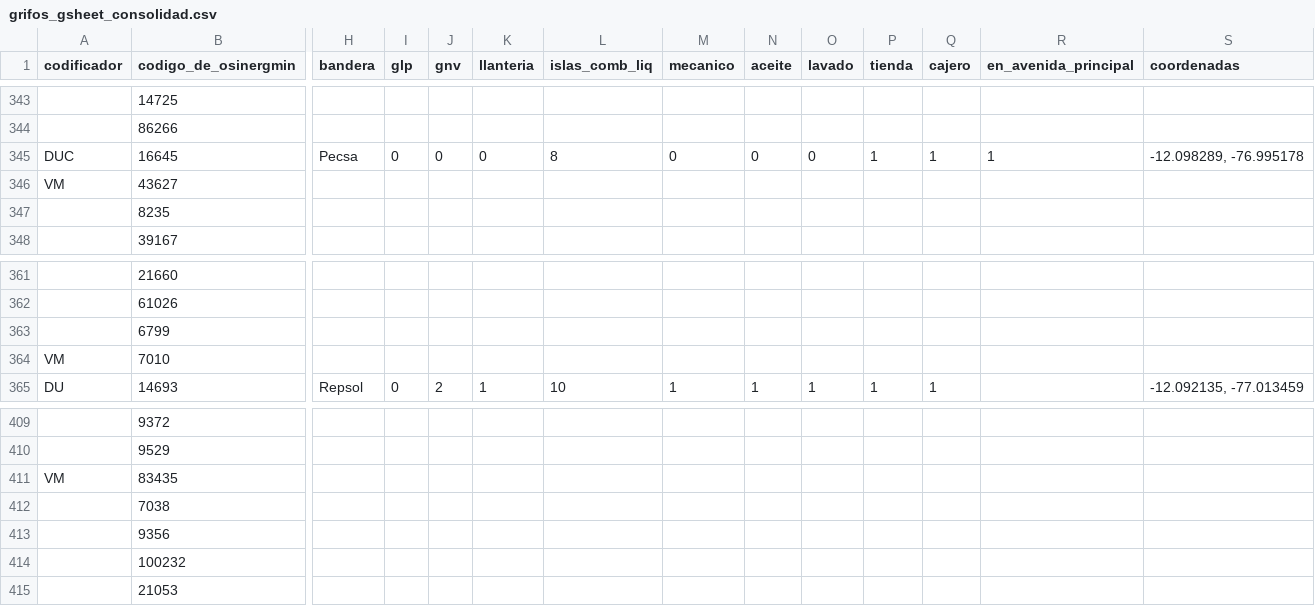
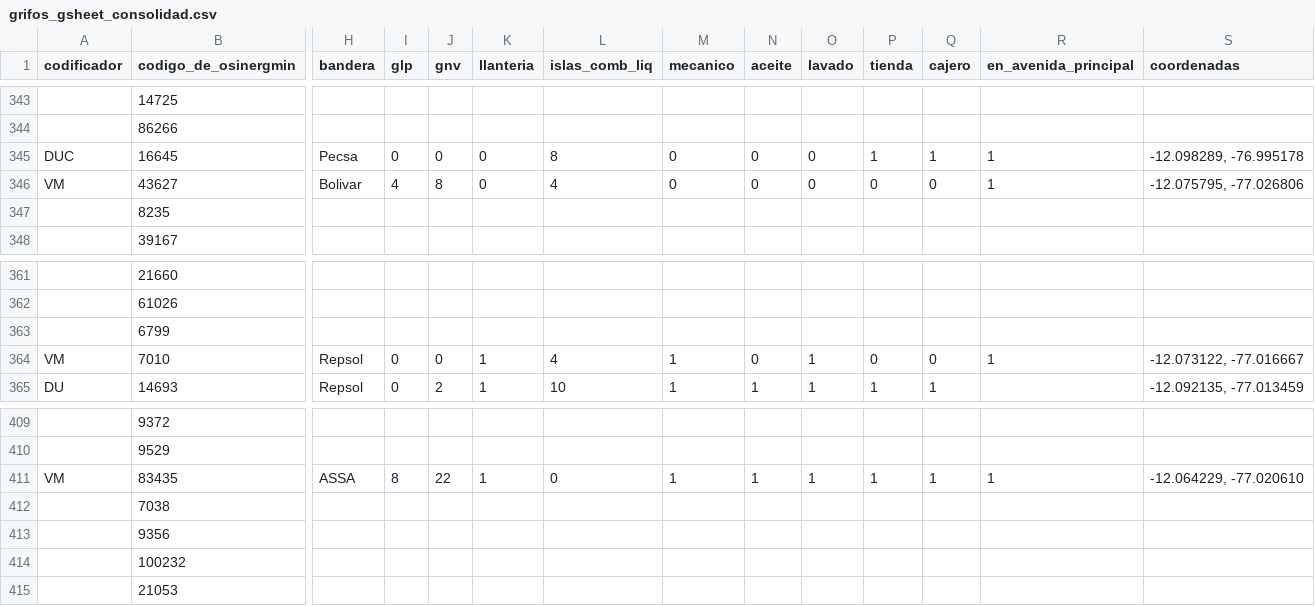
Before and after one commit to diegouriarte/masther-thesis, a CSV file: data/processed/grifos_gsheet_consolidad.csv, drawn as a sheet; only a part is shown, gaps mark what is left out; the diff covers the shown part only; the diff names each change by its address in the sheet, - before the commit and + after, or states it on an @@ line.

```diff
--- a/data/processed/grifos_gsheet_consolidad.csv
+++ b/data/processed/grifos_gsheet_consolidad.csv
-H346 (bandera): (empty)
+H346 (bandera): Bolivar
-I346 (glp): (empty)
+I346 (glp): 4
-J346 (gnv): (empty)
+J346 (gnv): 8
-K346 (llanteria): (empty)
+K346 (llanteria): 0
-L346 (islas_comb_liq): (empty)
+L346 (islas_comb_liq): 4
-M346 (mecanico): (empty)
+M346 (mecanico): 0
-N346 (aceite): (empty)
+N346 (aceite): 0
-O346 (lavado): (empty)
+O346 (lavado): 0
-P346 (tienda): (empty)
+P346 (tienda): 0
-Q346 (cajero): (empty)
+Q346 (cajero): 0
-R346 (en_avenida_principal): (empty)
+R346 (en_avenida_principal): 1
-S346 (coordenadas): (empty)
+S346 (coordenadas): -12.075795, -77.026806
-H364 (bandera): (empty)
+H364 (bandera): Repsol
-I364 (glp): (empty)
+I364 (glp): 0
-J364 (gnv): (empty)
+J364 (gnv): 0
-K364 (llanteria): (empty)
+K364 (llanteria): 1
-L364 (islas_comb_liq): (empty)
+L364 (islas_comb_liq): 4
-M364 (mecanico): (empty)
+M364 (mecanico): 1
-N364 (aceite): (empty)
+N364 (aceite): 0
-O364 (lavado): (empty)
+O364 (lavado): 1
-P364 (tienda): (empty)
+P364 (tienda): 0
-Q364 (cajero): (empty)
+Q364 (cajero): 0
-R364 (en_avenida_principal): (empty)
+R364 (en_avenida_principal): 1
-S364 (coordenadas): (empty)
+S364 (coordenadas): -12.073122, -77.016667
-H411 (bandera): (empty)
+H411 (bandera): ASSA
-I411 (glp): (empty)
+I411 (glp): 8
-J411 (gnv): (empty)
+J411 (gnv): 22
-K411 (llanteria): (empty)
+K411 (llanteria): 1
-L411 (islas_comb_liq): (empty)
+L411 (islas_comb_liq): 0
-M411 (mecanico): (empty)
+M411 (mecanico): 1
-N411 (aceite): (empty)
+N411 (aceite): 1
-O411 (lavado): (empty)
+O411 (lavado): 1
-P411 (tienda): (empty)
+P411 (tienda): 1
-Q411 (cajero): (empty)
+Q411 (cajero): 1
-R411 (en_avenida_principal): (empty)
+R411 (en_avenida_principal): 1
-S411 (coordenadas): (empty)
+S411 (coordenadas): -12.064229, -77.020610
```
Also changed, not shown: 85 edited cells elsewhere in this file, 3 other files.
